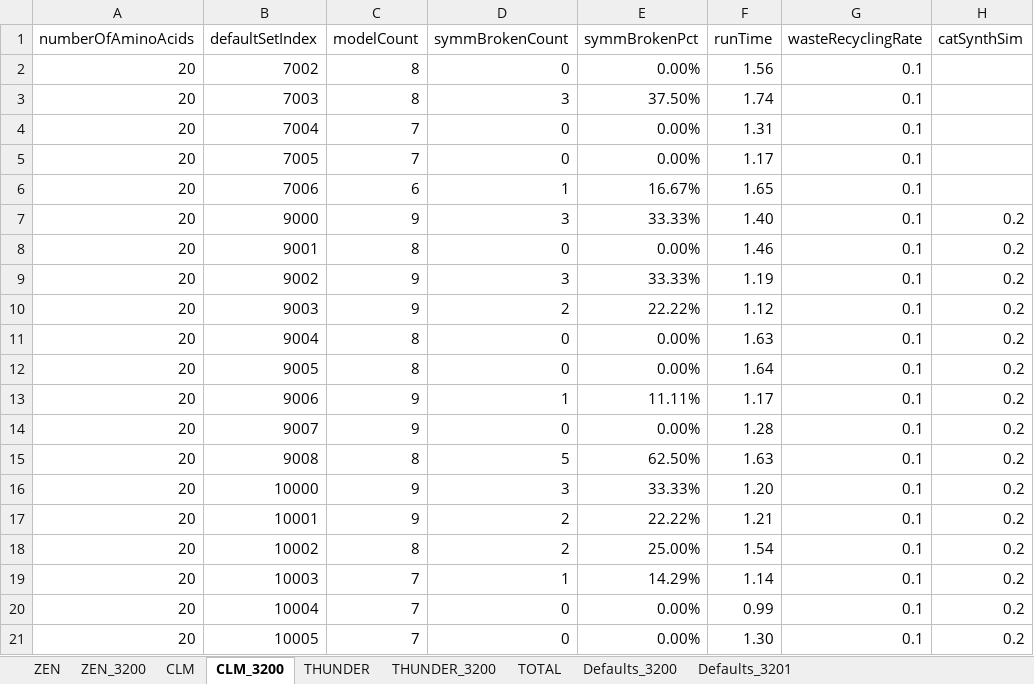
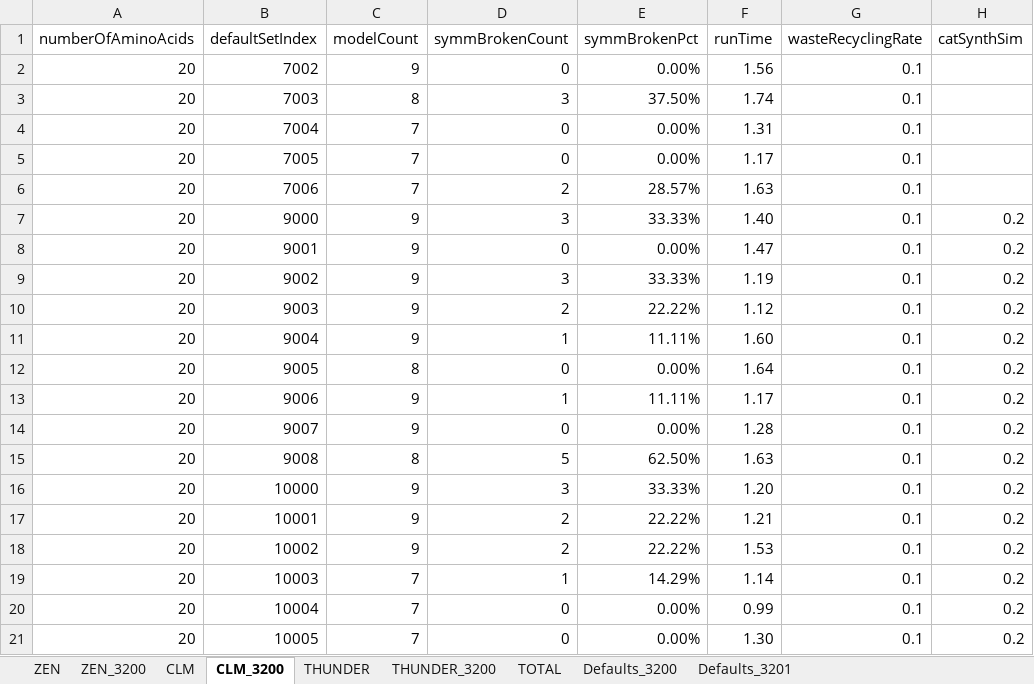
Before and after one commit to kkkmail/ClmFSharp, an Excel workbook: Math/Results_20190626.xlsx, sheet CLM_3200, drawn as a sheet; only a part is shown; values as stored, in another font and other column widths than the file's, no borders; the diff names each change by its address in the sheet, - before the commit and + after, or states it on an @@ line.

```diff
--- a/Math/Results_20190626.xlsx (sheet CLM_3200)
+++ b/Math/Results_20190626.xlsx (sheet CLM_3200)
-C2 (modelCount): 8
+C2 (modelCount): 9
-C6 (modelCount): 6
+C6 (modelCount): 7
-D6 (symmBrokenCount): 1
+D6 (symmBrokenCount): 2
-E6 (symmBrokenPct): 16.67%
+E6 (symmBrokenPct): 28.57%
-F6 (runTime): 1.65
+F6 (runTime): 1.63
-C8 (modelCount): 8
+C8 (modelCount): 9
-F8 (runTime): 1.46
+F8 (runTime): 1.47
-C11 (modelCount): 8
+C11 (modelCount): 9
-D11 (symmBrokenCount): 0
+D11 (symmBrokenCount): 1
-E11 (symmBrokenPct): 0.00%
+E11 (symmBrokenPct): 11.11%
-F11 (runTime): 1.63
+F11 (runTime): 1.60
-C18 (modelCount): 8
+C18 (modelCount): 9
-E18 (symmBrokenPct): 25.00%
+E18 (symmBrokenPct): 22.22%
-F18 (runTime): 1.54
+F18 (runTime): 1.53
```
Also changed, not shown: sheet TOTAL, sheet ZEN_3200, charts or pictures.
